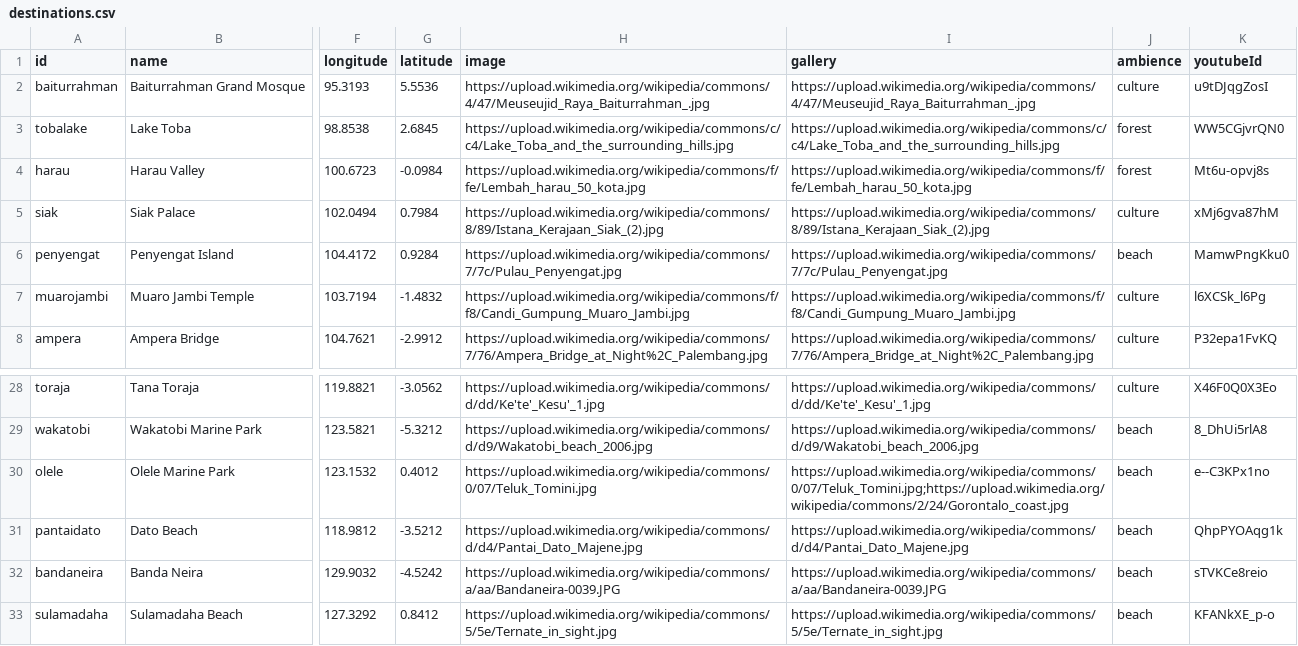
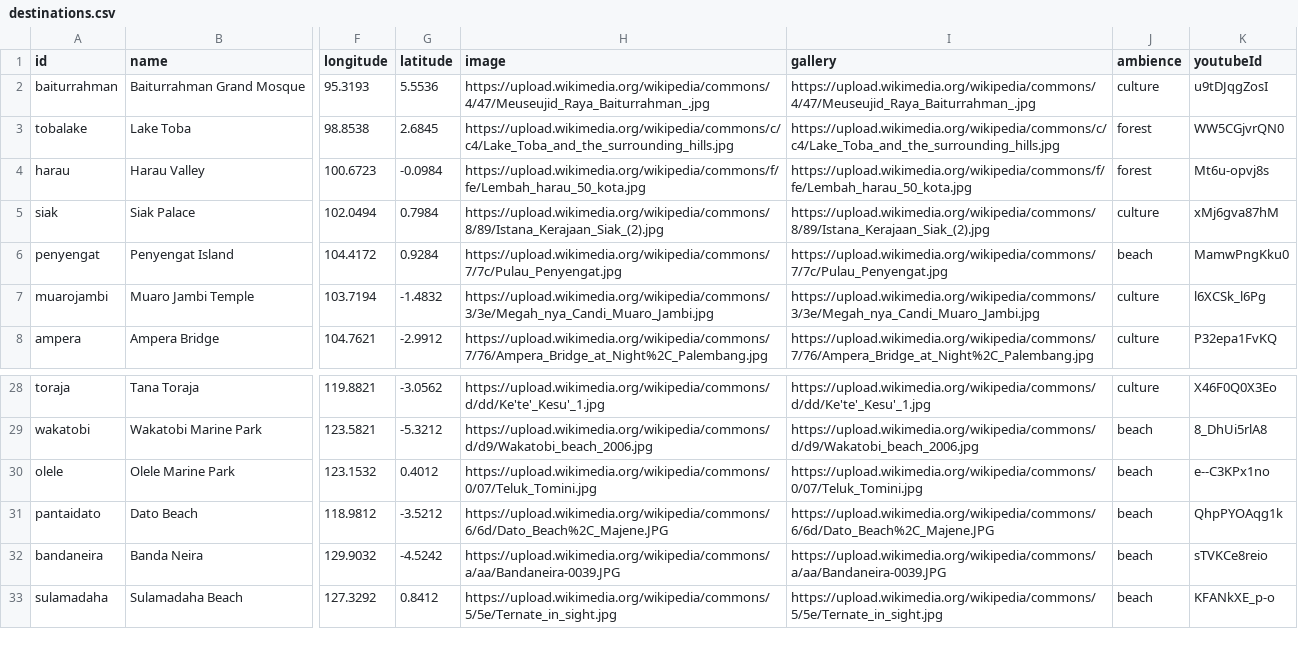
Before and after one commit to akbarfaa/aplikasi-wisata-indonesia-interaktif, a CSV file: data/destinations.csv, drawn as a sheet; only a part is shown, gaps mark what is left out; the diff names each change by its address in the sheet, - before the commit and + after, or states it on an @@ line.

```diff
--- a/data/destinations.csv
+++ b/data/destinations.csv
-H7 (image): https://upload.wikimedia.org/wikipedia/commons/f/f8/Candi_Gumpung_Muaro_Jambi.jpg
+H7 (image): https://upload.wikimedia.org/wikipedia/commons/3/3e/Megah_nya_Candi_Muaro_Jambi.jpg
-I7 (gallery): https://upload.wikimedia.org/wikipedia/commons/f/f8/Candi_Gumpung_Muaro_Jambi.jpg
+I7 (gallery): https://upload.wikimedia.org/wikipedia/commons/3/3e/Megah_nya_Candi_Muaro_Jambi.jpg
-I30 (gallery): https://upload.wikimedia.org/wikipedia/commons/0/07/Teluk_Tomini.jpg;https://upload.wikimedia.org/wikipedia/commons/2/24/Gorontalo_coast.jpg
+I30 (gallery): https://upload.wikimedia.org/wikipedia/commons/0/07/Teluk_Tomini.jpg
-H31 (image): https://upload.wikimedia.org/wikipedia/commons/d/d4/Pantai_Dato_Majene.jpg
+H31 (image): https://upload.wikimedia.org/wikipedia/commons/6/6d/Dato_Beach%2C_Majene.JPG
-I31 (gallery): https://upload.wikimedia.org/wikipedia/commons/d/d4/Pantai_Dato_Majene.jpg
+I31 (gallery): https://upload.wikimedia.org/wikipedia/commons/6/6d/Dato_Beach%2C_Majene.JPG
```
Also changed, not shown: data/villages.csv, public/destinations.csv, 4 other files.
